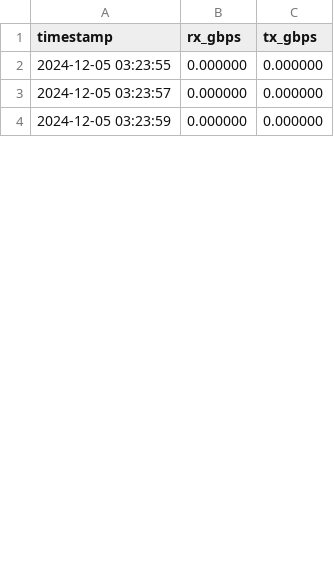
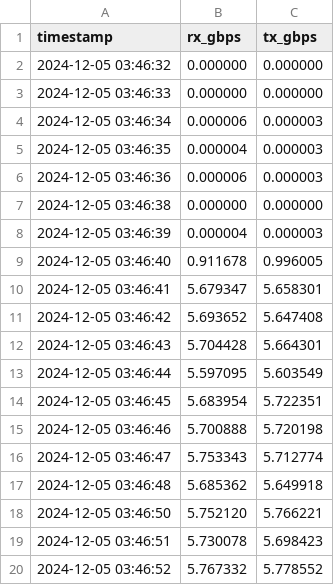
Before and after one commit to pintauroo/DistributedTraining, a CSV file: 10_3.csv, drawn as a sheet; only a part is shown; the diff covers the shown part only.

```diff
--- a/10_3.csv
+++ b/10_3.csv
@@ -1,4 +1,20 @@
 timestamp,rx_gbps,tx_gbps
-2024-12-05 03:23:55,0.000000,0.000000
-2024-12-05 03:23:57,0.000000,0.000000
-2024-12-05 03:23:59,0.000000,0.000000
+2024-12-05 03:46:32,0.000000,0.000000
+2024-12-05 03:46:33,0.000000,0.000000
+2024-12-05 03:46:34,0.000006,0.000003
+2024-12-05 03:46:35,0.000004,0.000003
+2024-12-05 03:46:36,0.000006,0.000003
+2024-12-05 03:46:38,0.000000,0.000000
+2024-12-05 03:46:39,0.000004,0.000003
+2024-12-05 03:46:40,0.911678,0.996005
+2024-12-05 03:46:41,5.679347,5.658301
+2024-12-05 03:46:42,5.693652,5.647408
+2024-12-05 03:46:43,5.704428,5.664301
+2024-12-05 03:46:44,5.597095,5.603549
+2024-12-05 03:46:45,5.683954,5.722351
+2024-12-05 03:46:46,5.700888,5.720198
+2024-12-05 03:46:47,5.753343,5.712774
+2024-12-05 03:46:48,5.685362,5.649918
+2024-12-05 03:46:50,5.752120,5.766221
+2024-12-05 03:46:51,5.730078,5.698423
+2024-12-05 03:46:52,5.767332,5.778552
```
Also changed, not shown: 26 added rows, 13 removed rows and 18 edited cells elsewhere in this file, 10_2.csv, 10_4.csv, 4 other files.
